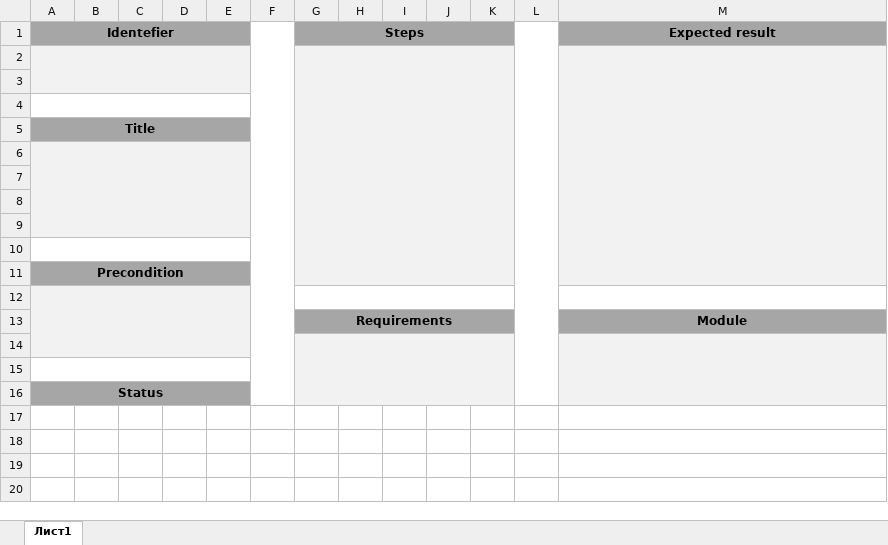
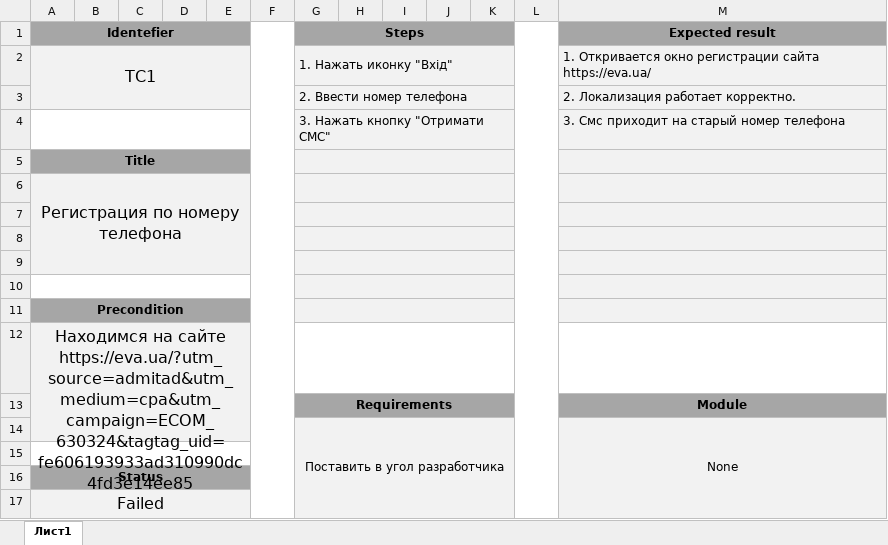
Before and after one commit to ivanidze911/gitTest2, an Excel workbook: test_case/TestCase.xlsx, sheet Лист1, drawn as a sheet; values as stored, in another font and other column widths than the file's, no borders; removed rows and columns are numbered as before the commit, all else as after; the diff names each change by its address in the sheet, - before the commit and + after, or states it on an @@ line.

Commit message:
test_case

```diff
--- a/test_case/TestCase.xlsx (sheet Лист1)
+++ b/test_case/TestCase.xlsx (sheet Лист1)
-row 2: (empty)
+row 2: TC1 |  |  |  |  |  | 1. Нажать иконку "Вхід" |  |  |  |  |  | 1. Откривается окно регистрации сайта https://eva.ua/
-G2:K11 merged
+G2:K2 merged
-M2:M11 merged
-row 3: (empty)
+row 3:  |  |  |  |  |  | 2. Ввести номер телефона |  |  |  |  |  | 2. Локализация работает корректно.
+G3:K3 merged
-row 4: (empty)
+row 4:  |  |  |  |  |  | 3. Нажать кнопку "Отримати СМС" |  |  |  |  |  | 3. Смс приходит на старый номер телефона
+G4:K4 merged
+G5:K5 merged
-A6 (Identefier): (empty)
+A6 (Identefier): Регистрация по номеру телефона
+G6:K6 merged
+G7:K7 merged
+G8:K8 merged
+G9:K9 merged
+G10:K10 merged
+G11:K11 merged
-A12 (Identefier): (empty)
+A12 (Identefier): Находимся на сайте https://eva.ua/?utm_source=admitad&utm_medium=cpa&utm_campaign=ECOM_630324&tagtag_uid=fe606193933ad310990dc4fd3e14ee85
-row 14: (empty)
+row 14:  |  |  |  |  |  | Поставить в угол разработчика |  |  |  |  |  | None
+row 17: Failed
```
